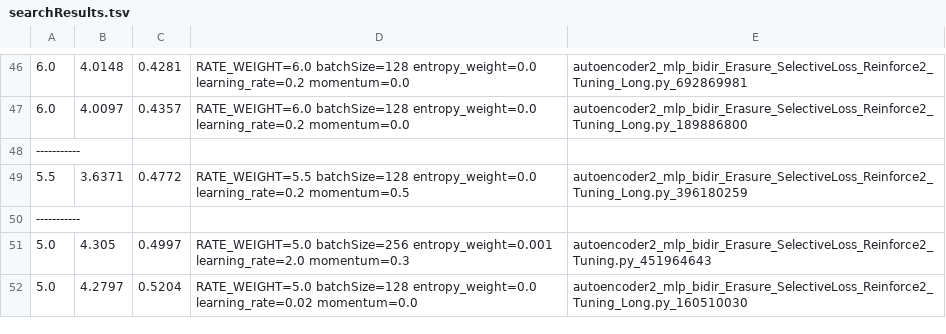
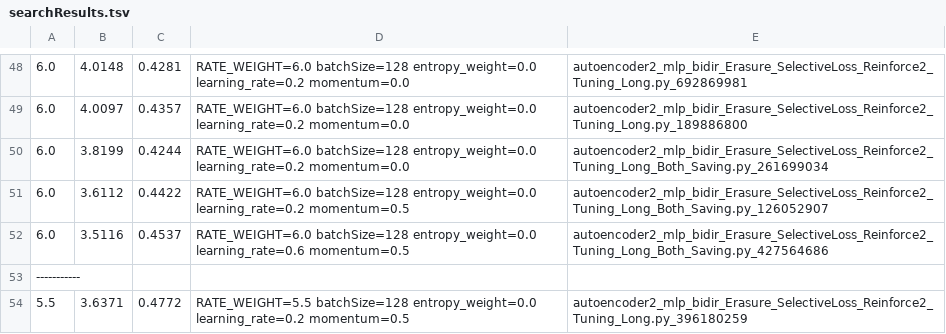
Before and after one commit to m-hahn/recursive-prd, a TSV file: autoencoder-output/searchResults.tsv, drawn as a sheet; only a part is shown, gaps mark what is left out; the shorter side is filled out with more unchanged rows; the diff covers the shown part only.

```diff
--- a/autoencoder-output/searchResults.tsv
+++ b/autoencoder-output/searchResults.tsv
@@ -47,2 +49,5 @@
 6.0	4.0097	0.4357	RATE_WEIGHT=6.0 batchSize=128 entropy_weight=0.0 learning_rate=0.2 momentum=0.0	autoencoder2_mlp_bidir_Erasure_SelectiveLoss_Reinforce2_Tuning_Long.py_189886800
+6.0	3.8199	0.4244	RATE_WEIGHT=6.0 batchSize=128 entropy_weight=0.0 learning_rate=0.2 momentum=0.0	autoencoder2_mlp_bidir_Erasure_SelectiveLoss_Reinforce2_Tuning_Long_Both_Saving.py_261699034
+6.0	3.6112	0.4422	RATE_WEIGHT=6.0 batchSize=128 entropy_weight=0.0 learning_rate=0.2 momentum=0.5	autoencoder2_mlp_bidir_Erasure_SelectiveLoss_Reinforce2_Tuning_Long_Both_Saving.py_126052907
+6.0	3.5116	0.4537	RATE_WEIGHT=6.0 batchSize=128 entropy_weight=0.0 learning_rate=0.6 momentum=0.5	autoencoder2_mlp_bidir_Erasure_SelectiveLoss_Reinforce2_Tuning_Long_Both_Saving.py_427564686
 -----------
```
Also changed, not shown: 17 added rows elsewhere in this file, 2 other files.
